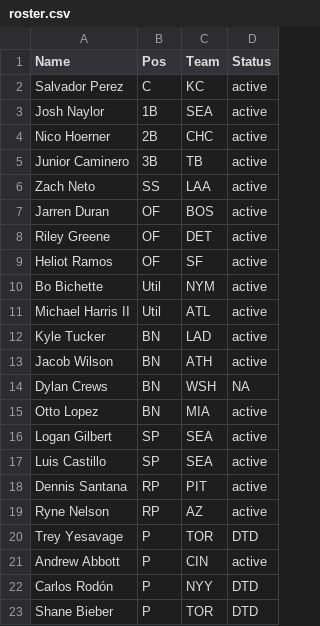
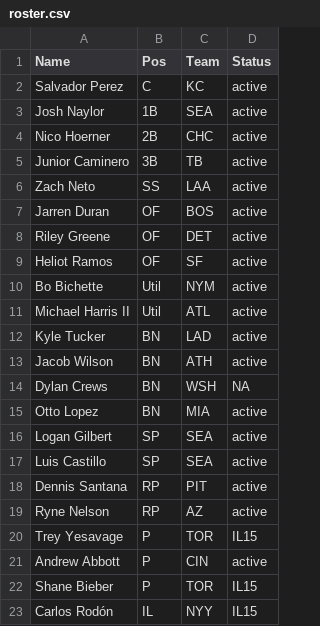
Before and after one commit to mandeldlc/fantasy-baseball-model, a CSV file: data/roster.csv, drawn as a sheet.

```diff
--- a/data/roster.csv
+++ b/data/roster.csv
@@ -19,5 +19,5 @@ Dennis Santana,RP,PIT,active
 Ryne Nelson,RP,AZ,active
-Trey Yesavage,P,TOR,DTD
+Trey Yesavage,P,TOR,IL15
 Andrew Abbott,P,CIN,active
-Carlos Rodón,P,NYY,DTD
-Shane Bieber,P,TOR,DTD
+Shane Bieber,P,TOR,IL15
+Carlos Rodón,IL,NYY,IL15
```
Also changed, not shown: 5 other files.
